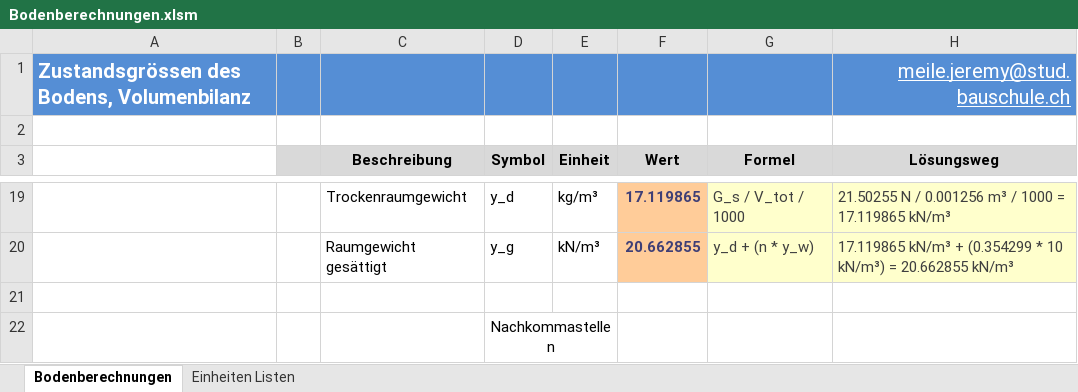
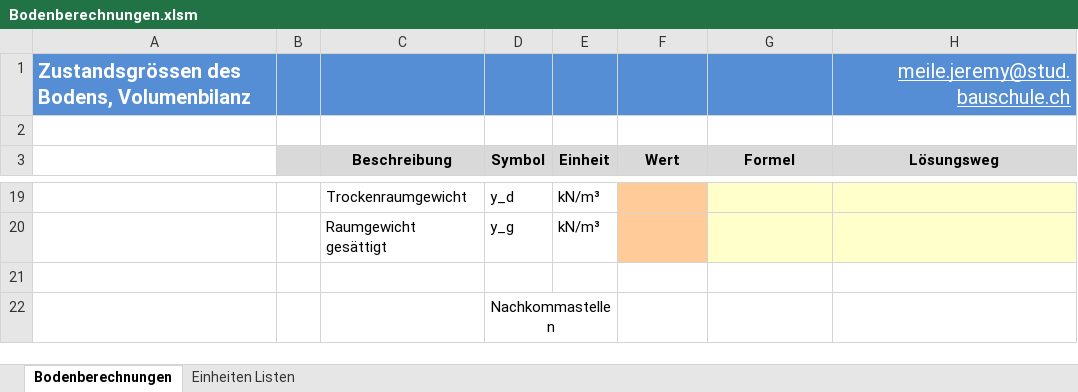
Before and after one commit to Oroxzy/Berechnungshilfen, an Excel workbook: Excel/GB Grundbau/Bodenberechnungen.xlsm, sheet Bodenberechnungen, drawn as a sheet; only a part is shown, gaps mark what is left out; values as stored, in another font and other column widths than the file's, no borders; charts and pictures not drawn; the diff covers the shown part only; the diff names each change by its address in the sheet, - before the commit and + after, or states it on an @@ line.

Commit message:
Update Bodenberechnungen.xlsm

```diff
--- a/Excel/GB Grundbau/Bodenberechnungen.xlsm (sheet Bodenberechnungen)
+++ b/Excel/GB Grundbau/Bodenberechnungen.xlsm (sheet Bodenberechnungen)
-E19 (Einheit): kg/m³
+E19 (Einheit): kN/m³
-F19 (Wert): 17.119865
+F19 (Wert): (empty)
-G19 (Formel): G_s / V_tot / 1000
+G19 (Formel): (empty)
-H19 (Lösungsweg): 21.50255 N / 0.001256 m³ / 1000 = 17.119865 kN/m³
+H19 (Lösungsweg): (empty)
-F20 (Wert): 20.662855
+F20 (Wert): (empty)
-G20 (Formel): y_d + (n * y_w)
+G20 (Formel): (empty)
-H20 (Lösungsweg): 17.119865 kN/m³ + (0.354299 * 10 kN/m³) = 20.662855 kN/m³
+H20 (Lösungsweg): (empty)
```
Also changed, not shown: 32 edited cells elsewhere in this sheet.
